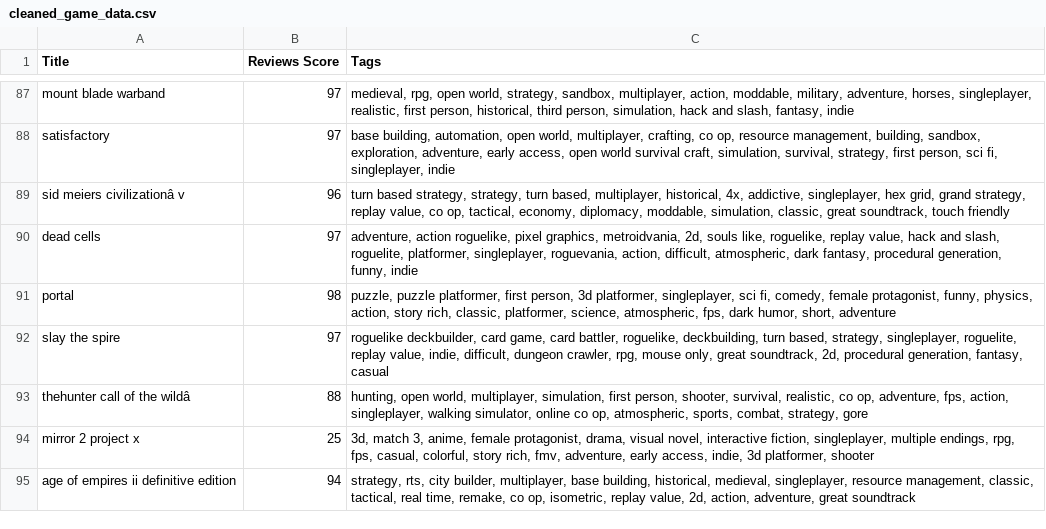
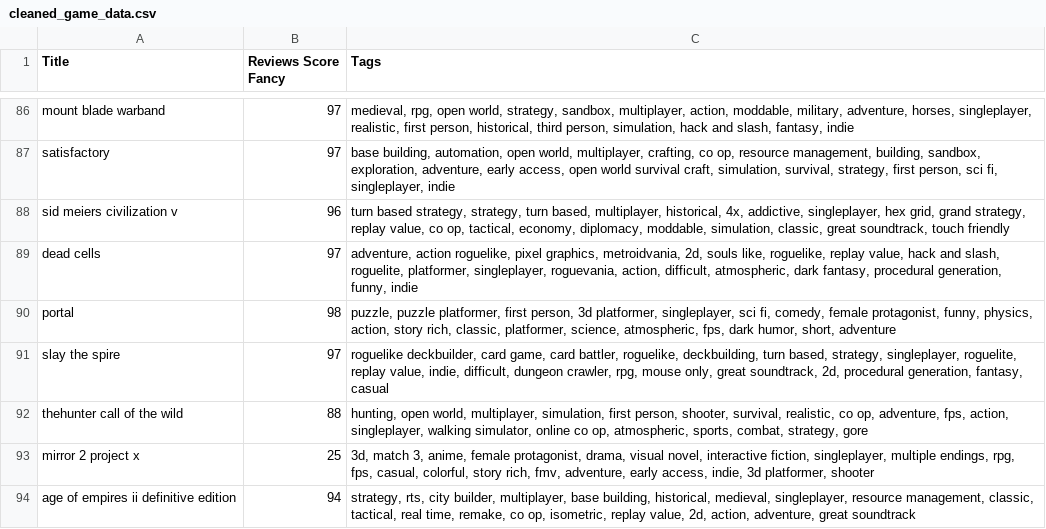
Before and after one commit to adrianpedrazaa/game-recommendation-system, a CSV file: cleaned_game_data.csv, drawn as a sheet; only a part is shown, gaps mark what is left out; the diff covers the shown part only.

```diff
--- a/cleaned_game_data.csv
+++ b/cleaned_game_data.csv
@@ -1 +1 @@
-Title,Reviews Score,Tags
+Title,Reviews Score Fancy,Tags
@@ -88,3 +87,3 @@ mount  blade warband,97,"medieval, rpg, open world, strategy, sandbox, multiplay
 satisfactory,97,"base building, automation, open world, multiplayer, crafting, co op, resource management, building, sandbox, exploration, adventure, early access, open world survival craft, simulation, survival, strategy, first person, sci fi, singleplayer, indie"
-sid meiers civilizationâ v,96,"turn based strategy, strategy, turn based, multiplayer, historical, 4x, addictive, singleplayer, hex grid, grand strategy, replay value, co op, tactical, economy, diplomacy, moddable, simulation, classic, great soundtrack, touch friendly"
+sid meiers civilization v,96,"turn based strategy, strategy, turn based, multiplayer, historical, 4x, addictive, singleplayer, hex grid, grand strategy, replay value, co op, tactical, economy, diplomacy, moddable, simulation, classic, great soundtrack, touch friendly"
 dead cells,97,"adventure, action roguelike, pixel graphics, metroidvania, 2d, souls like, roguelike, replay value, hack and slash, roguelite, platformer, singleplayer, roguevania, action, difficult, atmospheric, dark fantasy, procedural generation, funny, indie"
@@ -92,3 +91,3 @@ portal,98,"puzzle, puzzle platformer, first person, 3d platformer, singleplayer,
 slay the spire,97,"roguelike deckbuilder, card game, card battler, roguelike, deckbuilding, turn based, strategy, singleplayer, roguelite, replay value, indie, difficult, dungeon crawler, rpg, mouse only, great soundtrack, 2d, procedural generation, fantasy, casual"
-thehunter call of the wildâ,88,"hunting, open world, multiplayer, simulation, first person, shooter, survival, realistic, co op, adventure, fps, action, singleplayer, walking simulator, online co op, atmospheric, sports, combat, strategy, gore"
+thehunter call of the wild,88,"hunting, open world, multiplayer, simulation, first person, shooter, survival, realistic, co op, adventure, fps, action, singleplayer, walking simulator, online co op, atmospheric, sports, combat, strategy, gore"
 mirror 2 project x,25,"3d, match 3, anime, female protagonist, drama, visual novel, interactive fiction, singleplayer, multiple endings, rpg, fps, casual, colorful, story rich, fmv, adventure, early access, indie, 3d platformer, shooter"
```
Also changed, not shown: 1 removed row and 15 edited cells elsewhere in this file, 1 other file.
